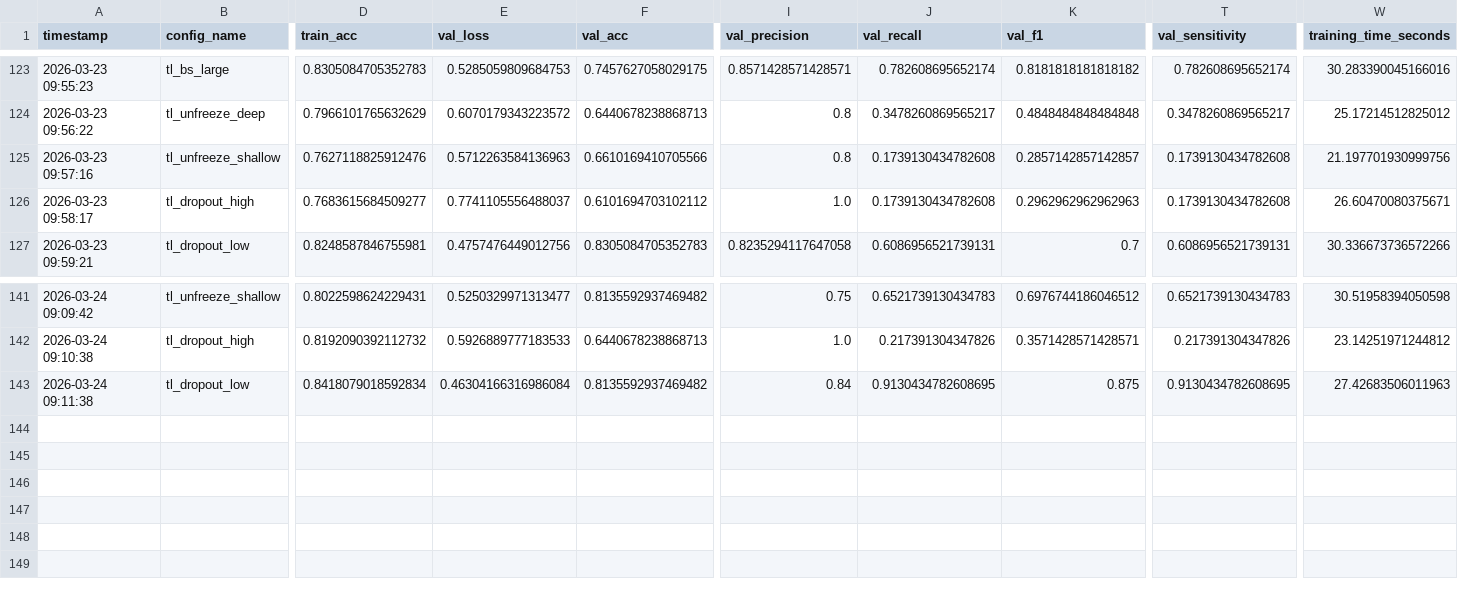
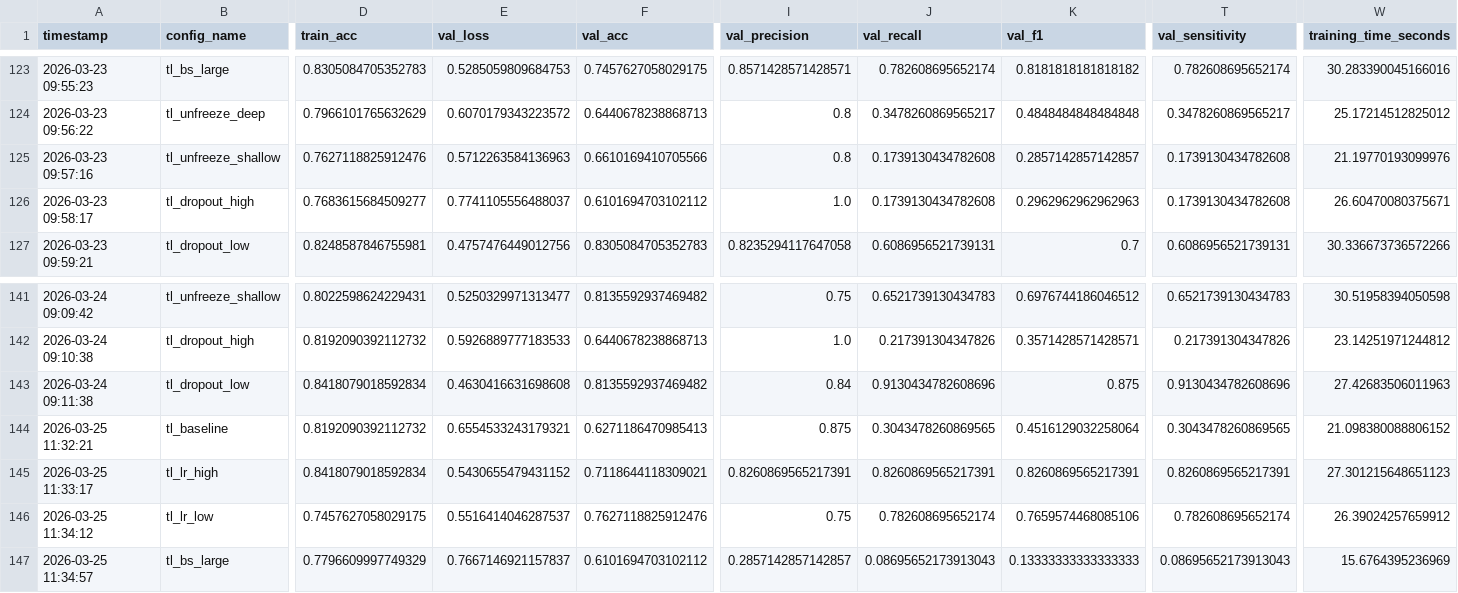
Before and after one commit to pedroauler12/SpectraAI, a CSV file: outputs/trained_models/experiments_log.csv, drawn as a sheet; only a part is shown, gaps mark what is left out; rows hold the shown columns only; the diff names each change by its address in the sheet, - before the commit and + after, or states it on an @@ line.

```diff
--- a/outputs/trained_models/experiments_log.csv
+++ b/outputs/trained_models/experiments_log.csv
-W125 (training_time_seconds): 21.197701930999756
+W125 (training_time_seconds): 21.19770193099976
-E143 (val_loss): 0.46304166316986084
+E143 (val_loss): 0.4630416631698608
-J143 (val_recall): 0.9130434782608695
+J143 (val_recall): 0.9130434782608696
-T143 (val_sensitivity): 0.9130434782608695
+T143 (val_sensitivity): 0.9130434782608696
+row 144: 2026-03-25 11:32:21 | tl_baseline | 0.8192090392112732 | 0.6554533243179321 | 0.6271186470985413 | 0.875 | 0.3043478260869565 | 0.4516129032258064 | 0.3043478260869565 | 21.098380088806152
+row 145: 2026-03-25 11:33:17 | tl_lr_high | 0.8418079018592834 | 0.5430655479431152 | 0.7118644118309021 | 0.8260869565217391 | 0.8260869565217391 | 0.8260869565217391 | 0.8260869565217391 | 27.301215648651123
+row 146: 2026-03-25 11:34:12 | tl_lr_low | 0.7457627058029175 | 0.5516414046287537 | 0.7627118825912476 | 0.75 | 0.782608695652174 | 0.7659574468085106 | 0.782608695652174 | 26.39024257659912
+row 147: 2026-03-25 11:34:57 | tl_bs_large | 0.7796609997749329 | 0.7667146921157837 | 0.6101694703102112 | 0.2857142857142857 | 0.08695652173913043 | 0.13333333333333333 | 0.08695652173913043 | 15.6764395236969
```
Also changed, not shown: 19 other files.
